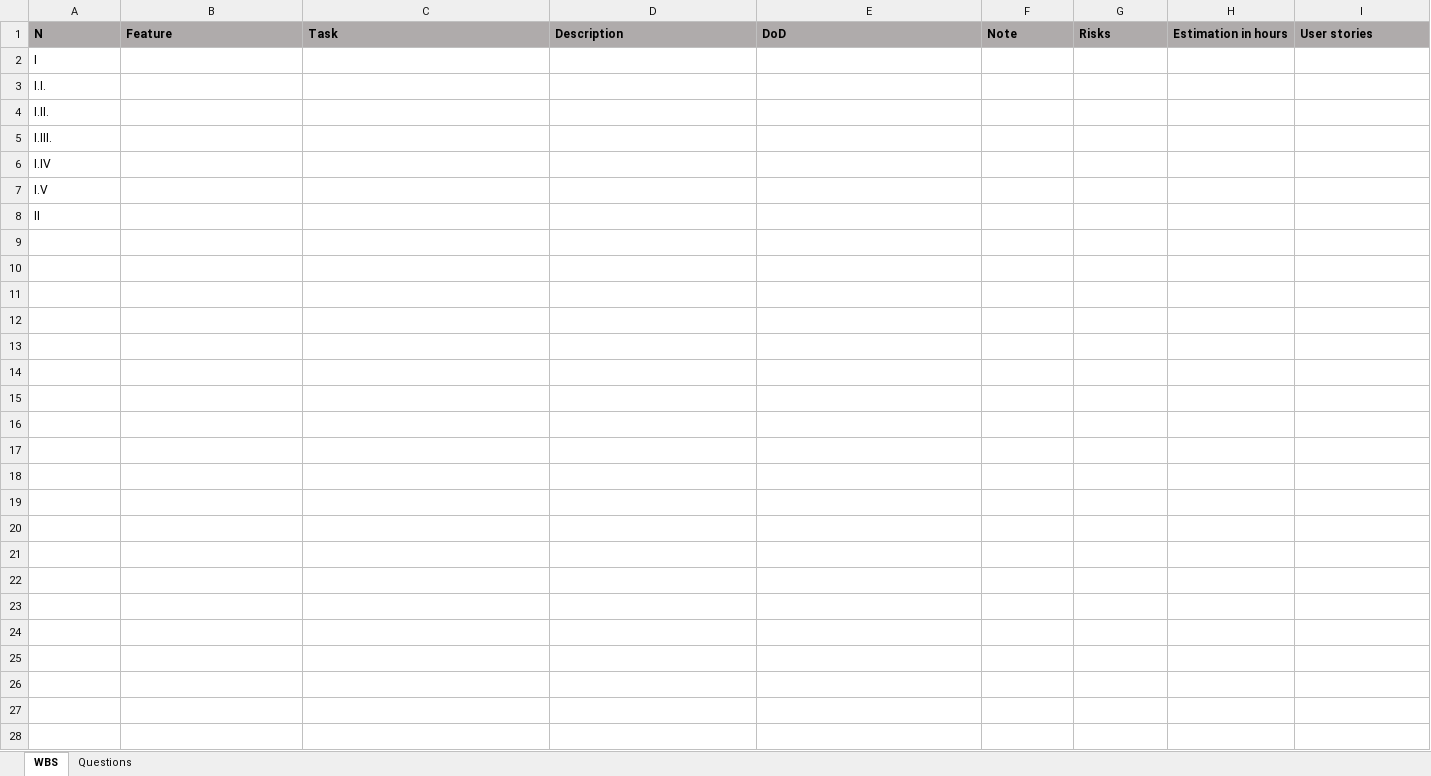
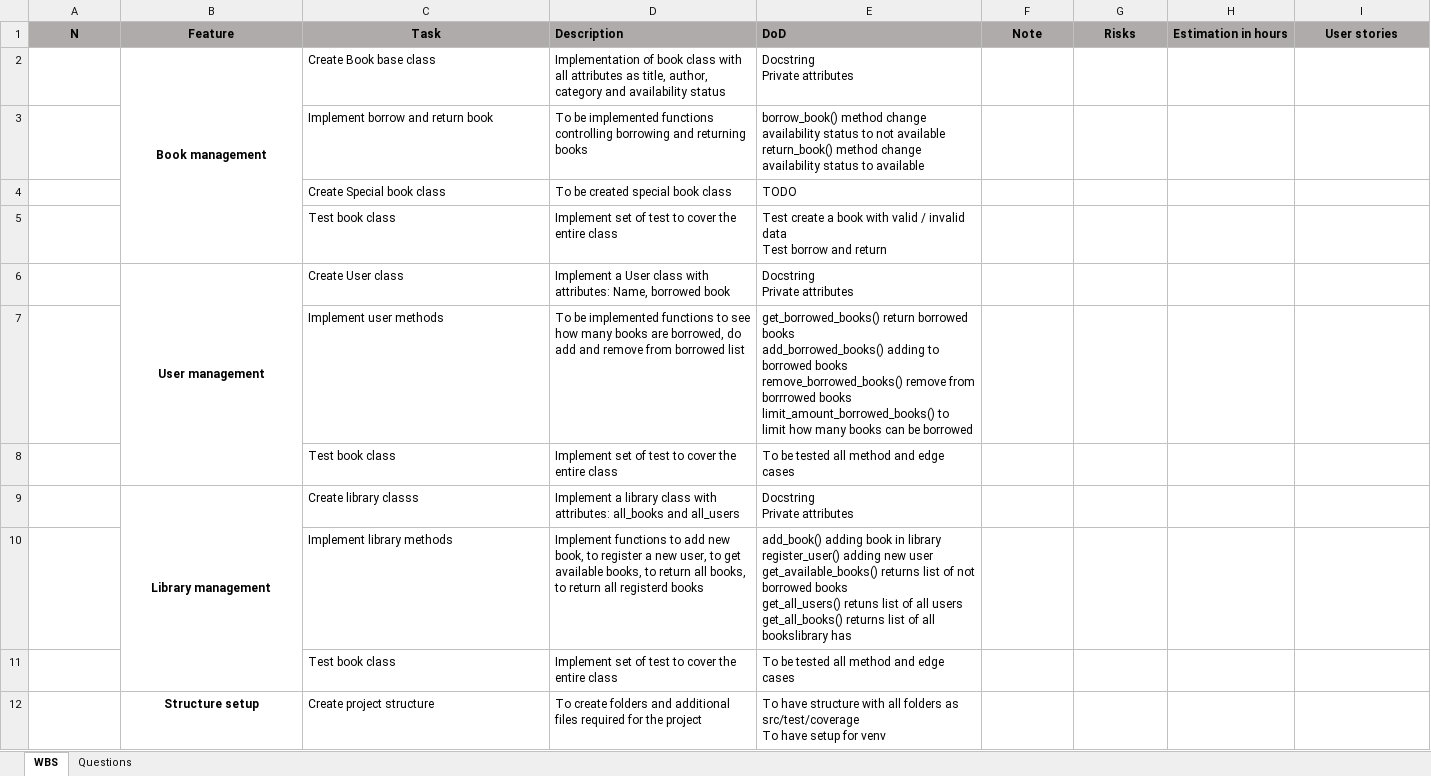
Before and after one commit to martinborisov94-dotcom/library, an Excel workbook: WBS_Library.xlsx, sheet WBS, drawn as a sheet; values as stored, in another font and other column widths than the file's, no borders; removed rows and columns are numbered as before the commit, all else as after; ↵ is a line break in a cell; the diff names each change by its address in the sheet, - before the commit and + after, or states it on an @@ line.

Commit message:
update wbs_library

```diff
--- a/WBS_Library.xlsx (sheet WBS)
+++ b/WBS_Library.xlsx (sheet WBS)
-A1:C1 alignment: left
+A1:C1 alignment: center
-F1:I1 alignment: left
+F1:I1 alignment: center
-row 2: I
-row 3: I.I.
-row 4: I.II.
-row 5: I.III.
-row 6: I.IV
-row 7: I.V
-row 8: II
+row 2:  | Book management | Create Book base class | Implementation of book class with all attributes as title, author, category and availability status | Docstring ↵ Private attributes
+row 3:  |  | Implement borrow and return book | To be implemented functions controlling borrowing and returning books | borrow_book() method change availability status to not available ↵ return_book() method change availability status to available
+row 4:  |  | Create Special book class | To be created special book class | TODO
+row 5:  |  | Test book class | Implement set of test to cover the entire class | Test create a book with valid / invalid data ↵ Test borrow and return
+row 6:  | User management | Create User class | Implement a User class with attributes: Name, borrowed book | Docstring ↵ Private attributes
+row 7:  |  | Implement user methods | To be implemented functions to see how many books are borrowed, do add and remove from borrowed list | get_borrowed_books() return borrowed books ↵ add_borrowed_books() adding to borrowed books ↵ remove_borrowed_books() remove from borrrowed books ↵ limit_amount_borrowed_books() to limit how many books can be borrowed
+row 8:  |  | Test book class | Implement set of test to cover the entire class | To be tested all method and edge cases
+row 9:  | Library management | Create library classs | Implement a library class with attributes: all_books and all_users | Docstring ↵ Private attributes
+row 10:  |  | Implement library methods | Implement functions to add new book, to register a new user, to get available books, to return all books, to return all registerd books | add_book() adding book in library ↵ register_user() adding new user ↵ get_available_books() returns list of not borrowed books ↵ get_all_users() retuns list of all users ↵ get_all_books() returns list of all bookslibrary has
+row 11:  |  | Test book class | Implement set of test to cover the entire class | To be tested all method and edge cases
+row 12:  | Structure setup | Create project structure | To create folders and additional files required for the project | To have structure with all folders as src/test/coverаge ↵ To have setup for venv
```
